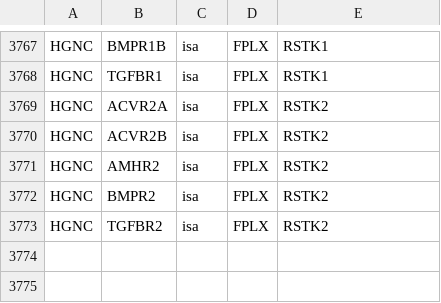
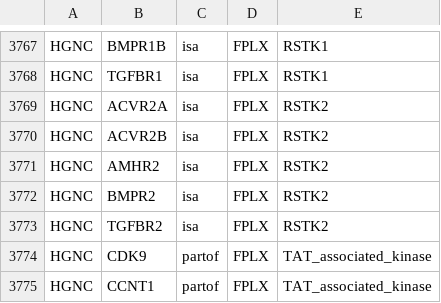
Before and after one commit to sorgerlab/famplex, a CSV file: relations.csv, drawn as a sheet; only a part is shown, gaps mark what is left out.

Commit message:
Add TAT_associated_kinase a grounding for TAK

```diff
--- a/relations.csv
+++ b/relations.csv
@@ -3773 +3773,3 @@ HGNC,BMPR2,isa,FPLX,RSTK2
 HGNC,TGFBR2,isa,FPLX,RSTK2
+HGNC,CDK9,partof,FPLX,TAT_associated_kinase
+HGNC,CCNT1,partof,FPLX,TAT_associated_kinase
```
Also changed, not shown: entities.csv.
